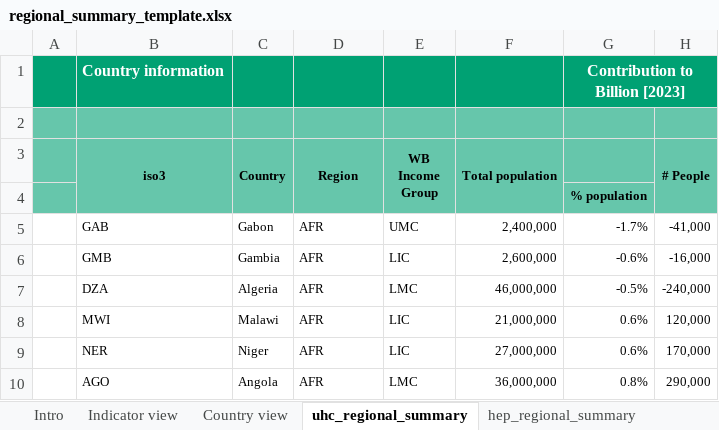
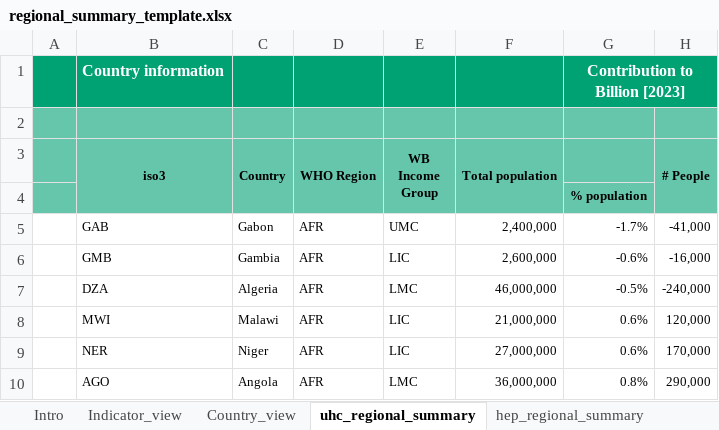
Before and after one commit to gpw13/rapporteur, an Excel workbook: inst/extdata/regional_summary_template.xlsx, sheet uhc_regional_summary, drawn as a sheet; only a part is shown; values as stored, in another font and other column widths than the file's, no borders; conditional formats not drawn; the diff names each change by its address in the sheet, - before the commit and + after, or states it on an @@ line.

Commit message:
start work on regional summaries

```diff
--- a/inst/extdata/regional_summary_template.xlsx (sheet uhc_regional_summary)
+++ b/inst/extdata/regional_summary_template.xlsx (sheet uhc_regional_summary)
-sheet tab: Indicator view
+sheet tab: Indicator_view
-sheet tab: Country view
+sheet tab: Country_view
-D3: Region
+D3: WHO Region
```
Also changed, not shown: sheet Indicator_view, sheet hep_regional_summary, sheet Intro, hidden cells, charts or pictures, 8 other files.
